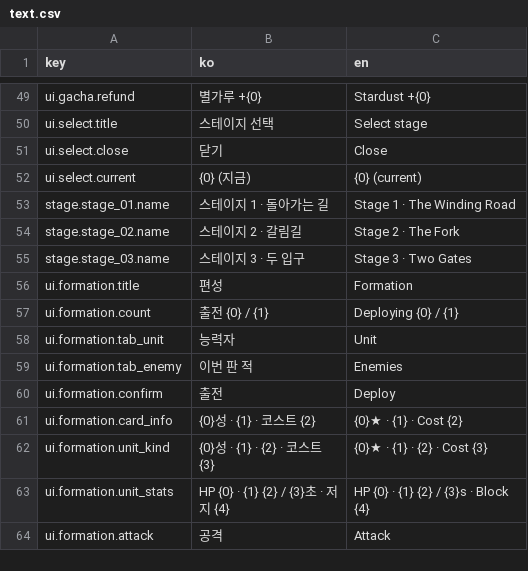
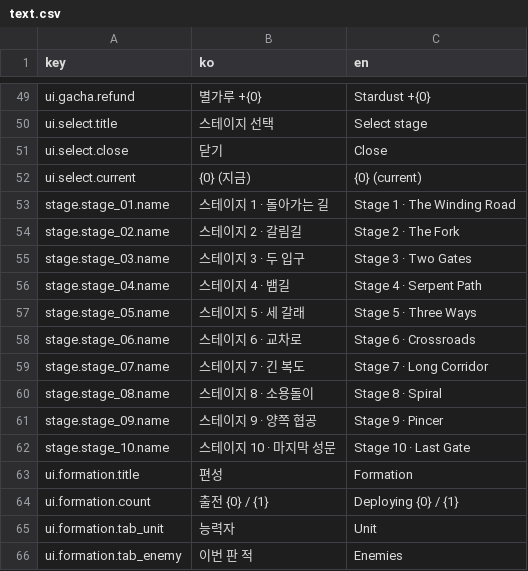
Before and after one commit to Shaun1667/MoaKnights, a CSV file: MoaKnights/Assets/MoaKnights/Data/Text/text.csv, drawn as a sheet; only a part is shown, gaps mark what is left out; the shorter side is filled out with more unchanged rows.

```diff
--- a/MoaKnights/Assets/MoaKnights/Data/Text/text.csv
+++ b/MoaKnights/Assets/MoaKnights/Data/Text/text.csv
@@ -55,2 +55,9 @@ stage.stage_02.name,스테이지 2 · 갈림길,Stage 2 · The Fork
 stage.stage_03.name,스테이지 3 · 두 입구,Stage 3 · Two Gates
+stage.stage_04.name,스테이지 4 · 뱀길,Stage 4 · Serpent Path
+stage.stage_05.name,스테이지 5 · 세 갈래,Stage 5 · Three Ways
+stage.stage_06.name,스테이지 6 · 교차로,Stage 6 · Crossroads
+stage.stage_07.name,스테이지 7 · 긴 복도,Stage 7 · Long Corridor
+stage.stage_08.name,스테이지 8 · 소용돌이,Stage 8 · Spiral
+stage.stage_09.name,스테이지 9 · 양쪽 협공,Stage 9 · Pincer
+stage.stage_10.name,스테이지 10 · 마지막 성문,Stage 10 · Last Gate
 ui.formation.title,편성,Formation
```
Also changed, not shown: 22 other files.
